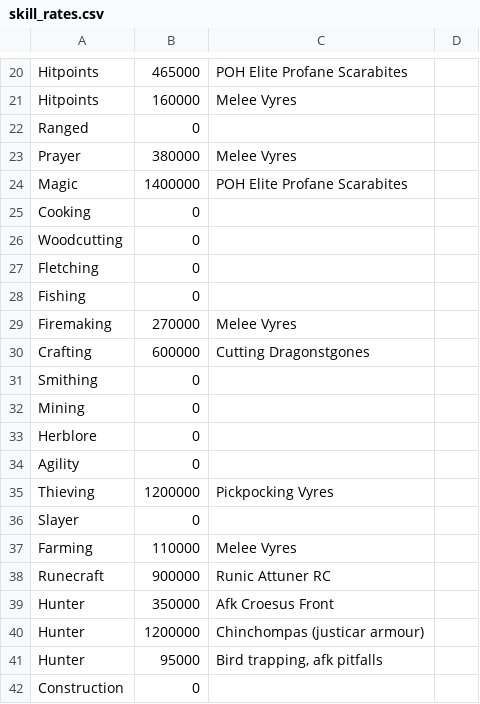
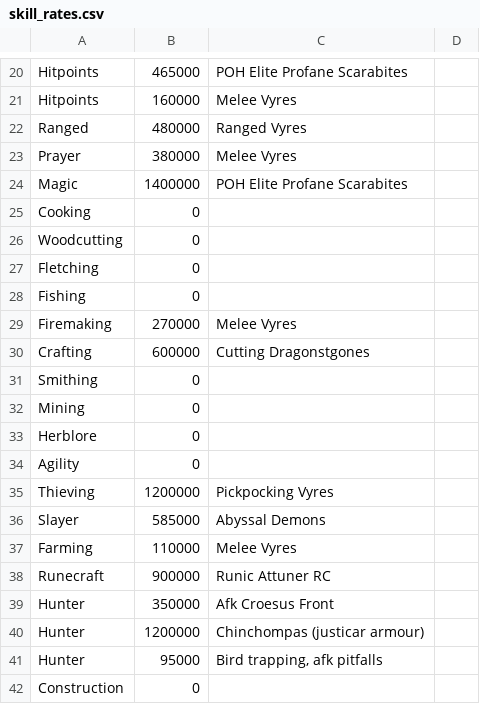
Before and after one commit to Dreamscent/RuneInsights, a CSV file: data/skill_rates.csv, drawn as a sheet; only a part is shown, gaps mark what is left out.

```diff
--- a/data/skill_rates.csv
+++ b/data/skill_rates.csv
@@ -21,3 +21,3 @@ Hitpoints,465000,POH Elite Profane Scarabites
 Hitpoints,160000,Melee Vyres
-Ranged,0,
+Ranged,480000,Ranged Vyres
 Prayer,380000,Melee Vyres
@@ -35,3 +35,3 @@ Agility,0,
 Thieving,1200000,Pickpocking Vyres
-Slayer,0,
+Slayer,585000,Abyssal Demons
 Farming,110000,Melee Vyres
```
Also changed, not shown: 7 other files.
